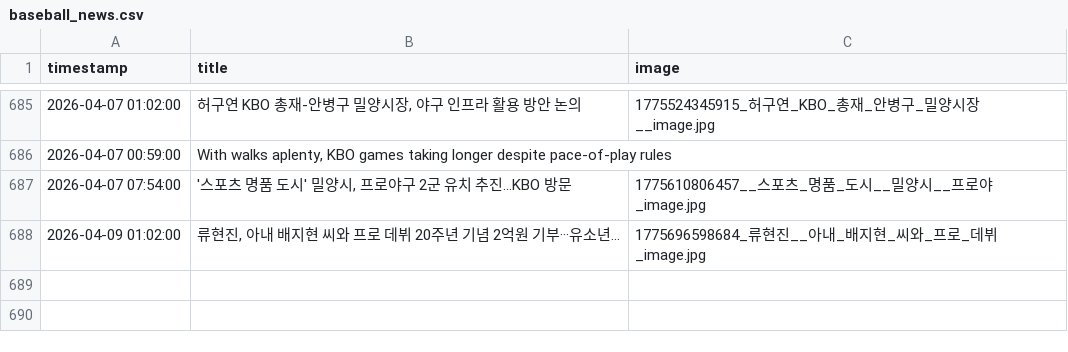
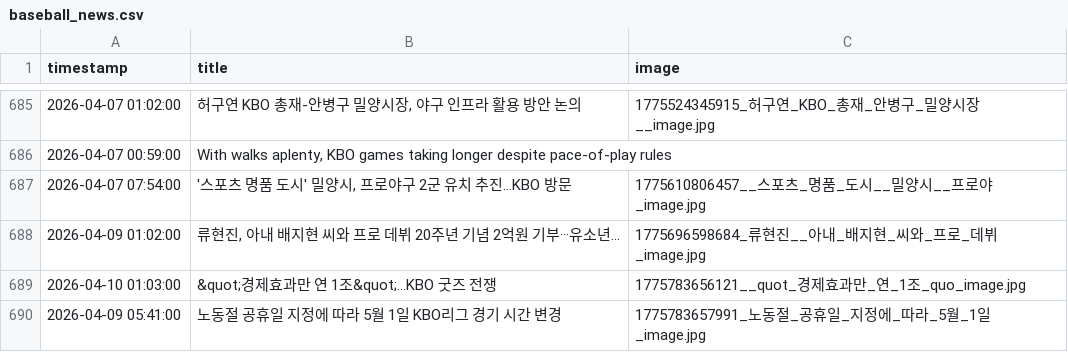
Before and after one commit to thousandyehyang-archive/kbo-news-crawl, a CSV file: baseball_news.csv, drawn as a sheet; only a part is shown, gaps mark what is left out; the diff names each change by its address in the sheet, - before the commit and + after, or states it on an @@ line.

```diff
--- a/baseball_news.csv
+++ b/baseball_news.csv
+row 689: 2026-04-10 01:03:00 | &quot;경제효과만 연 1조&quot;…KBO 굿즈 전쟁 | 1775783656121__quot_경제효과만_연_1조_quo_image.jpg
+row 690: 2026-04-09 05:41:00 | 노동절 공휴일 지정에 따라 5월 1일 KBO리그 경기 시간 변경 | 1775783657991_노동절_공휴일_지정에_따라_5월_1일_image.jpg
```
Also changed, not shown: 4 other files.
